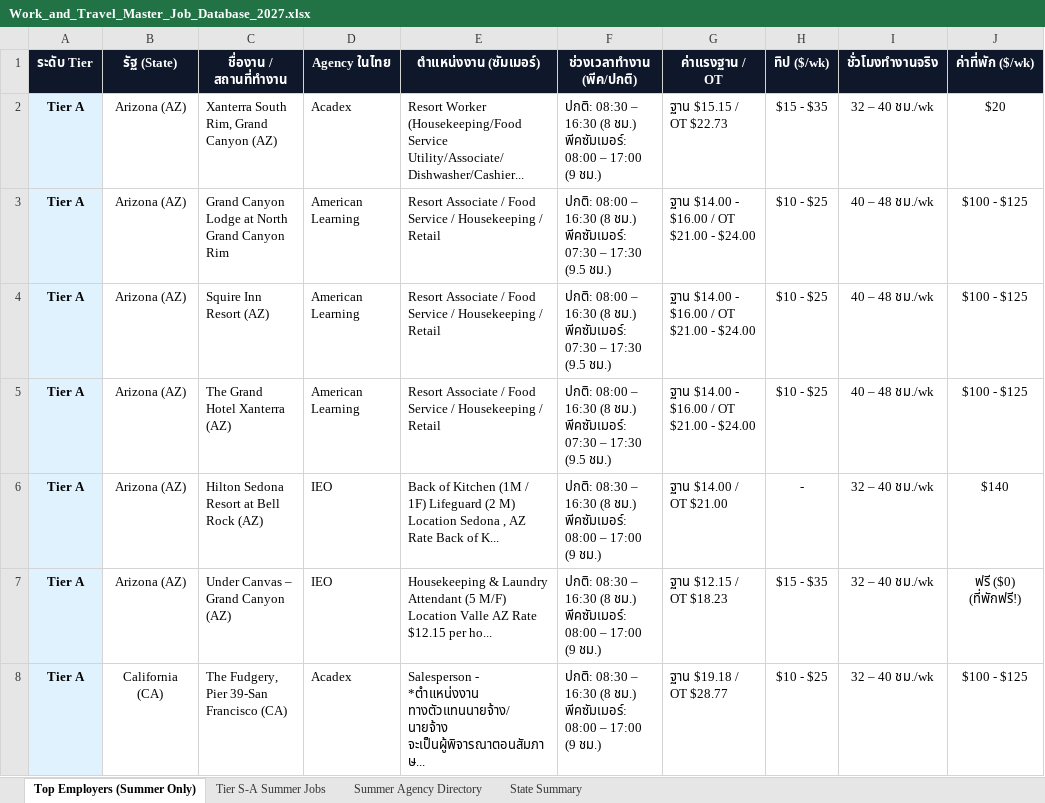
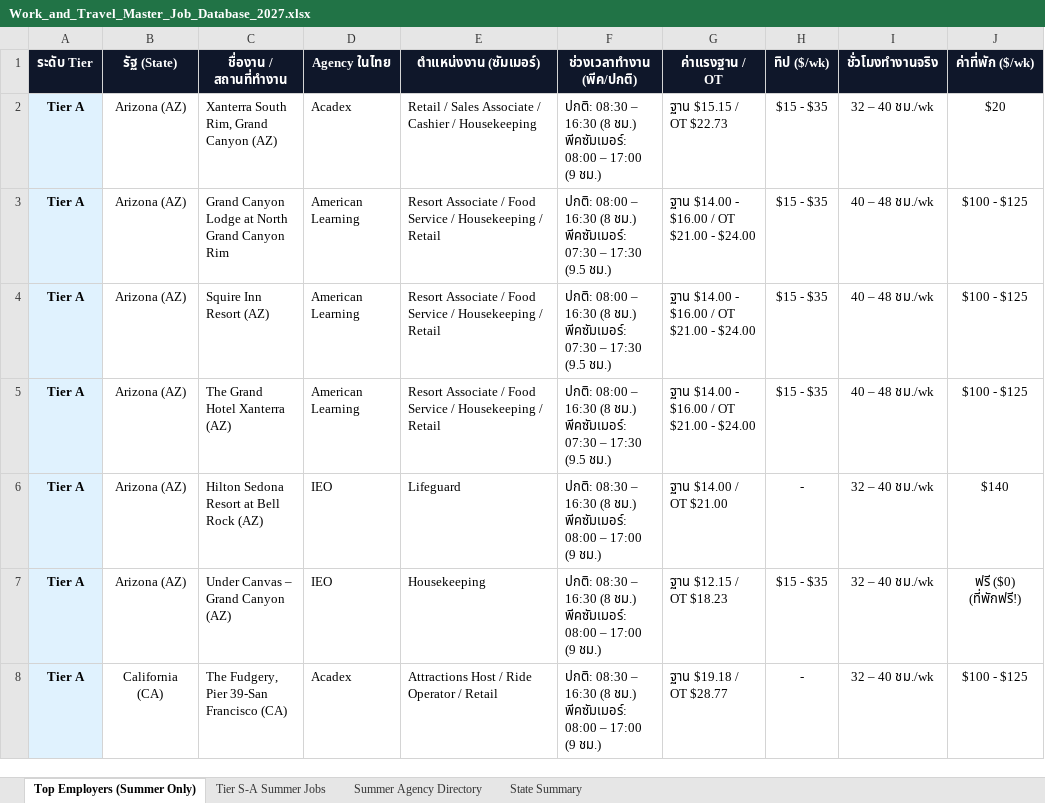
Before and after one commit to punnawitsunarat/Work-and-Travel, an Excel workbook: Work_and_Travel_Master_Job_Database_2027.xlsx, sheet Top Employers (Summer Only), drawn as a sheet; only a part is shown; values as stored, in another font and other column widths than the file's, no borders; the diff covers the shown part only; the diff names each change by its address in the sheet, - before the commit and + after, or states it on an @@ line.

```diff
--- a/Work_and_Travel_Master_Job_Database_2027.xlsx (sheet Top Employers (Summer Only))
+++ b/Work_and_Travel_Master_Job_Database_2027.xlsx (sheet Top Employers (Summer Only))
-E2 (ตำแหน่งงาน (ซัมเมอร์)): Resort Worker (Housekeeping/Food Service Utility/Associate/Dishwasher/Cashier...
+E2 (ตำแหน่งงาน (ซัมเมอร์)): Retail / Sales Associate / Cashier / Housekeeping
-H3:H5 (ทิป ($/wk)): $10 - $25
+H3:H5 (ทิป ($/wk)): $15 - $35
-E6 (ตำแหน่งงาน (ซัมเมอร์)): Back of Kitchen (1M / 1F) Lifeguard (2 M) Location Sedona , AZ Rate Back of K...
+E6 (ตำแหน่งงาน (ซัมเมอร์)): Lifeguard
-E7 (ตำแหน่งงาน (ซัมเมอร์)): Housekeeping & Laundry Attendant (5 M/F) Location Valle AZ Rate $12.15 per ho...
+E7 (ตำแหน่งงาน (ซัมเมอร์)): Housekeeping
-E8 (ตำแหน่งงาน (ซัมเมอร์)): Salesperson - *ตำแหน่งงาน ทางตัวแทนนายจ้าง/ นายจ้าง จะเป็นผู้พิจารณาตอนสัมภาษ...
+E8 (ตำแหน่งงาน (ซัมเมอร์)): Attractions Host / Ride Operator / Retail
-H8 (ทิป ($/wk)): $10 - $25
+H8 (ทิป ($/wk)): -
```
Also changed, not shown: 1705 edited cells elsewhere in this sheet, sheet Tier S-A Summer Jobs, Work_and_Travel_Master_Job_Database_2027_Clean.xlsx, 1 other file.
